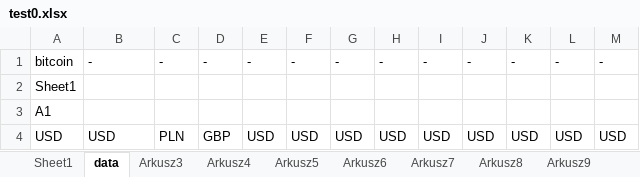
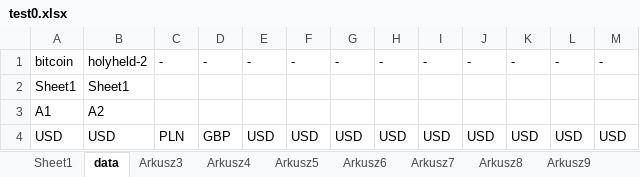
Before and after one commit to lunerien/price_updater, an Excel workbook: test0.xlsx, sheet data, drawn as a sheet; values as stored, in another font and other column widths than the file's, no borders; the diff names each change by its address in the sheet, - before the commit and + after, or states it on an @@ line.

```diff
--- a/test0.xlsx (sheet data)
+++ b/test0.xlsx (sheet data)
-B1: -
+B1: holyheld-2
-B2: (empty)
+B2: Sheet1
-B3: (empty)
+B3: A2
```
Also changed, not shown: 2 other files.
